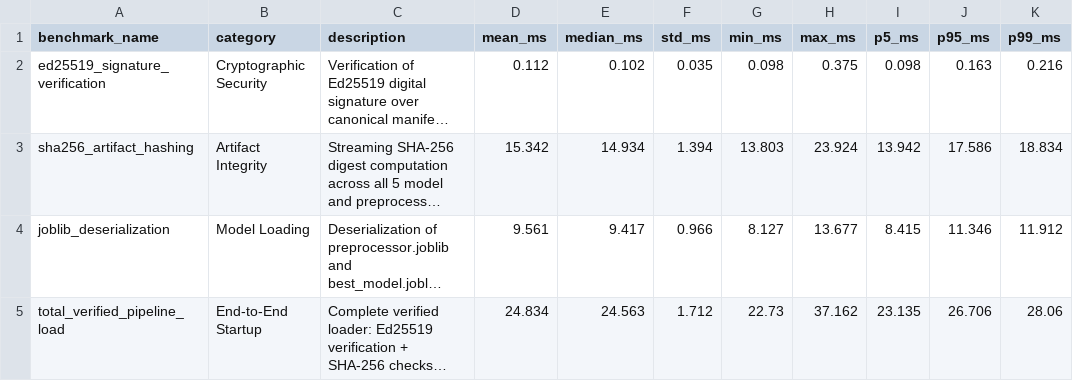
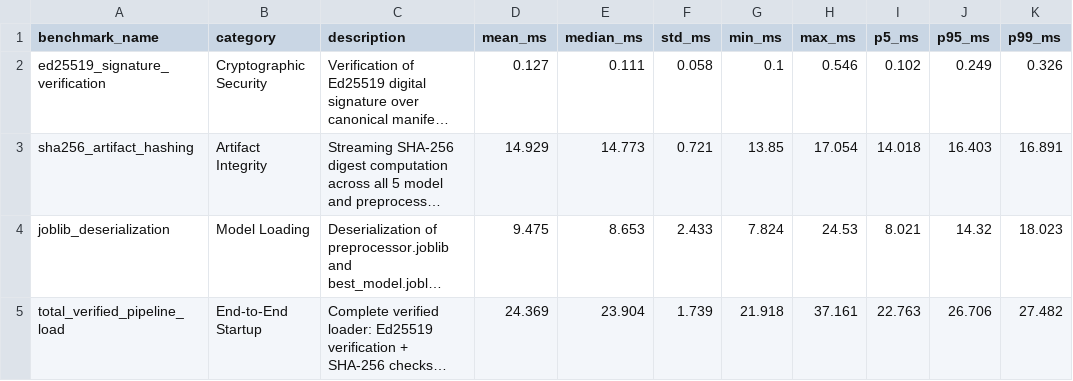
Before and after one commit to simpsonr06/aeroguard-predictive-maintenance, a CSV file: reports/research/performance_benchmarks.csv, drawn as a sheet; only a part is shown; long unchanged cells end in …; the diff covers the shown part only; the diff names each change by its address in the sheet, - before the commit and + after, or states it on an @@ line.

```diff
--- a/reports/research/performance_benchmarks.csv
+++ b/reports/research/performance_benchmarks.csv
-D2 (mean_ms): 0.112
+D2 (mean_ms): 0.127
-E2 (median_ms): 0.102
+E2 (median_ms): 0.111
-F2 (std_ms): 0.035
+F2 (std_ms): 0.058
-G2 (min_ms): 0.098
+G2 (min_ms): 0.1
-H2 (max_ms): 0.375
+H2 (max_ms): 0.546
-I2 (p5_ms): 0.098
+I2 (p5_ms): 0.102
-J2 (p95_ms): 0.163
+J2 (p95_ms): 0.249
-K2 (p99_ms): 0.216
+K2 (p99_ms): 0.326
-D3 (mean_ms): 15.342
+D3 (mean_ms): 14.929
-E3 (median_ms): 14.934
+E3 (median_ms): 14.773
-F3 (std_ms): 1.394
+F3 (std_ms): 0.721
-G3 (min_ms): 13.803
+G3 (min_ms): 13.85
-H3 (max_ms): 23.924
+H3 (max_ms): 17.054
-I3 (p5_ms): 13.942
+I3 (p5_ms): 14.018
-J3 (p95_ms): 17.586
+J3 (p95_ms): 16.403
-K3 (p99_ms): 18.834
+K3 (p99_ms): 16.891
-D4 (mean_ms): 9.561
+D4 (mean_ms): 9.475
-E4 (median_ms): 9.417
+E4 (median_ms): 8.653
-F4 (std_ms): 0.966
+F4 (std_ms): 2.433
-G4 (min_ms): 8.127
+G4 (min_ms): 7.824
-H4 (max_ms): 13.677
+H4 (max_ms): 24.53
-I4 (p5_ms): 8.415
+I4 (p5_ms): 8.021
-J4 (p95_ms): 11.346
+J4 (p95_ms): 14.32
-K4 (p99_ms): 11.912
+K4 (p99_ms): 18.023
-D5 (mean_ms): 24.834
+D5 (mean_ms): 24.369
-E5 (median_ms): 24.563
+E5 (median_ms): 23.904
-F5 (std_ms): 1.712
+F5 (std_ms): 1.739
-G5 (min_ms): 22.73
+G5 (min_ms): 21.918
-H5 (max_ms): 37.162
+H5 (max_ms): 37.161
-I5 (p5_ms): 23.135
+I5 (p5_ms): 22.763
-K5 (p99_ms): 28.06
+K5 (p99_ms): 27.482
```
Also changed, not shown: 32 edited cells elsewhere in this file, docs/research/literature_matrix.csv, reports/research/attack_simulation_summary.csv, 13 other files.
